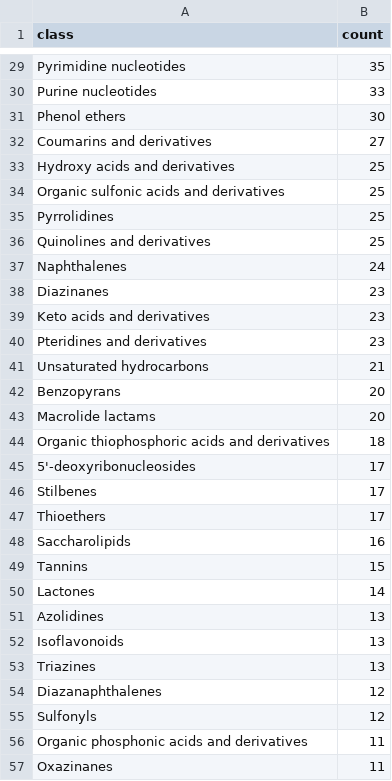
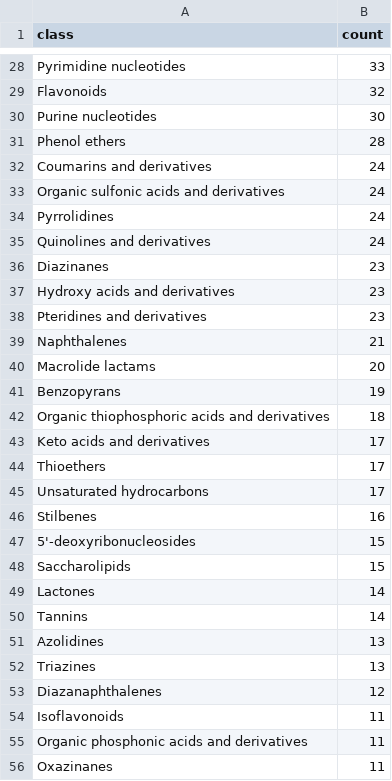
Before and after one commit to computational-metabolomics/dmagna-dma-paper, a CSV file: output/daphnia_annotations_all_class_count.csv, drawn as a sheet; only a part is shown, gaps mark what is left out; the diff covers the shown part only.

```diff
--- a/output/daphnia_annotations_all_class_count.csv
+++ b/output/daphnia_annotations_all_class_count.csv
@@ -29,28 +28,28 @@
-"Pyrimidine nucleotides",35
-"Purine nucleotides",33
-"Phenol ethers",30
-"Coumarins and derivatives",27
-"Hydroxy acids and derivatives",25
-"Organic sulfonic acids and derivatives",25
-"Pyrrolidines",25
-"Quinolines and derivatives",25
-"Naphthalenes",24
+"Pyrimidine nucleotides",33
+"Flavonoids",32
+"Purine nucleotides",30
+"Phenol ethers",28
+"Coumarins and derivatives",24
+"Organic sulfonic acids and derivatives",24
+"Pyrrolidines",24
+"Quinolines and derivatives",24
 "Diazinanes",23
-"Keto acids and derivatives",23
+"Hydroxy acids and derivatives",23
 "Pteridines and derivatives",23
-"Unsaturated hydrocarbons",21
-"Benzopyrans",20
+"Naphthalenes",21
 "Macrolide lactams",20
+"Benzopyrans",19
 "Organic thiophosphoric acids and derivatives",18
-"5'-deoxyribonucleosides",17
-"Stilbenes",17
+"Keto acids and derivatives",17
 "Thioethers",17
-"Saccharolipids",16
-"Tannins",15
+"Unsaturated hydrocarbons",17
+"Stilbenes",16
+"5'-deoxyribonucleosides",15
+"Saccharolipids",15
 "Lactones",14
+"Tannins",14
 "Azolidines",13
-"Isoflavonoids",13
 "Triazines",13
 "Diazanaphthalenes",12
-"Sulfonyls",12
+"Isoflavonoids",11
 "Organic phosphonic acids and derivatives",11
```
Also changed, not shown: 16 added rows, 22 removed rows and 23 edited cells elsewhere in this file, output/daphnia_annotations_all_subclass_count.csv, output/daphnia_annotations_all_superclass_count.csv, 36 other files.
